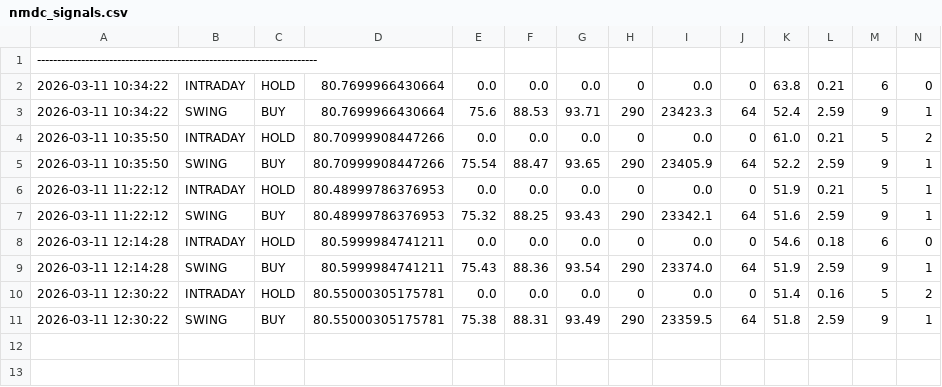
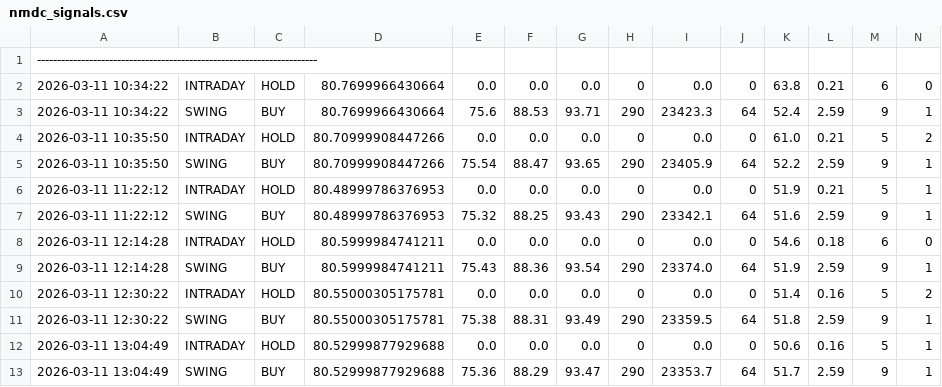
Before and after one commit to tester2021test/nmdc_stock, a CSV file: results/nmdc_signals.csv, drawn as a sheet; only a part is shown; rows hold the shown columns only; the diff names each change by its address in the sheet, - before the commit and + after, or states it on an @@ line.

```diff
--- a/results/nmdc_signals.csv
+++ b/results/nmdc_signals.csv
+row 12: 2026-03-11 13:04:49 | INTRADAY | HOLD | 80.52999877929688 | 0.0 | 0.0 | 0.0 | 0 | 0.0 | 0 | 50.6 | 0.16 | 5 | 1
+row 13: 2026-03-11 13:04:49 | SWING | BUY | 80.52999877929688 | 75.36 | 88.29 | 93.47 | 290 | 23353.7 | 64 | 51.7 | 2.59 | 9 | 1
```
